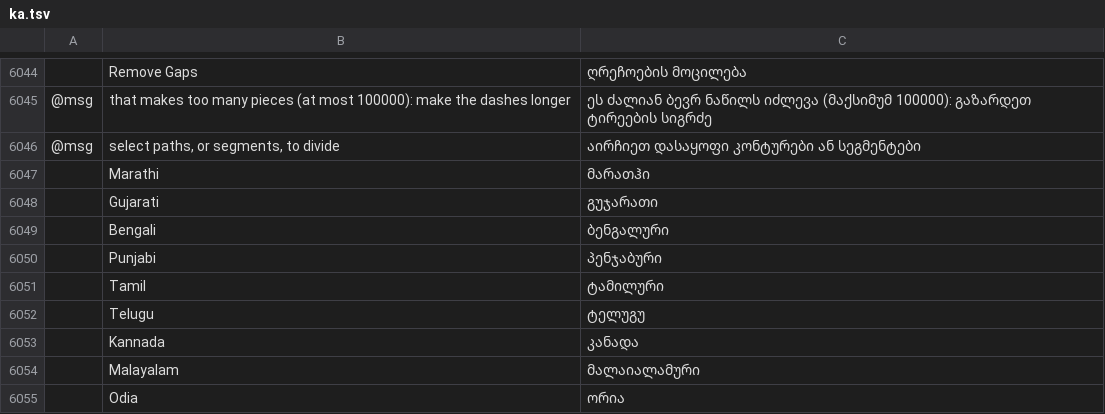
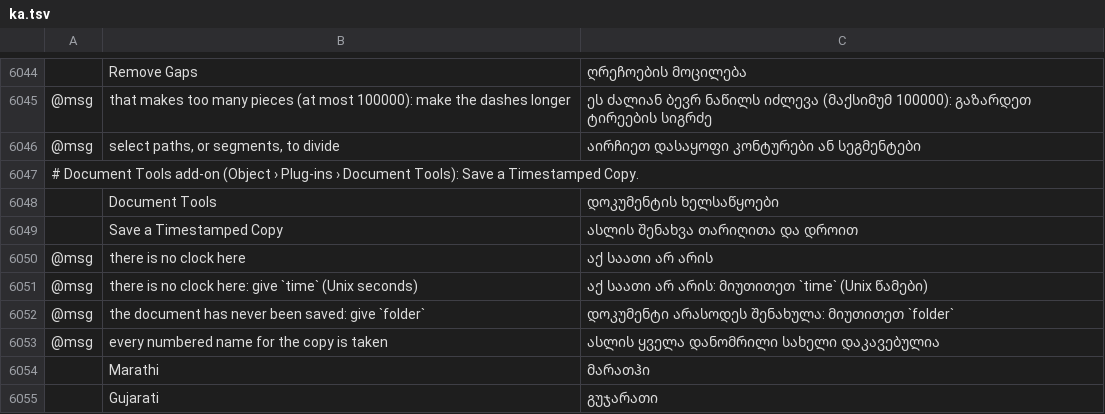
Before and after one commit to FredApps/vectorcraft, a TSV file: crates/ui-egui/src/i18n/ka.tsv, drawn as a sheet; only a part is shown, gaps mark what is left out; the shorter side is filled out with more unchanged rows; the diff names each change by its address in the sheet, - before the commit and + after, or states it on an @@ line.

Commit message:
Fix #4927: Save a Timestamped Copy

```diff
--- a/crates/ui-egui/src/i18n/ka.tsv
+++ b/crates/ui-egui/src/i18n/ka.tsv
+row 6047: # Document Tools add-on (Object › Plug-ins › Document Tools): Save a Timestamped Copy.
+row 6048:  | Document Tools | დოკუმენტის ხელსაწყოები
+row 6049:  | Save a Timestamped Copy | ასლის შენახვა თარიღითა და დროით
+row 6050: @msg | there is no clock here | აქ საათი არ არის
+row 6051: @msg | there is no clock here: give `time` (Unix seconds) | აქ საათი არ არის: მიუთითეთ `time` (Unix წამები)
+row 6052: @msg | the document has never been saved: give `folder` | დოკუმენტი არასოდეს შენახულა: მიუთითეთ `folder`
+row 6053: @msg | every numbered name for the copy is taken | ასლის ყველა დანომრილი სახელი დაკავებულია
```
Also changed, not shown: crates/ui-egui/src/i18n/bg.tsv, crates/ui-egui/src/i18n/el.tsv, 37 other files.
